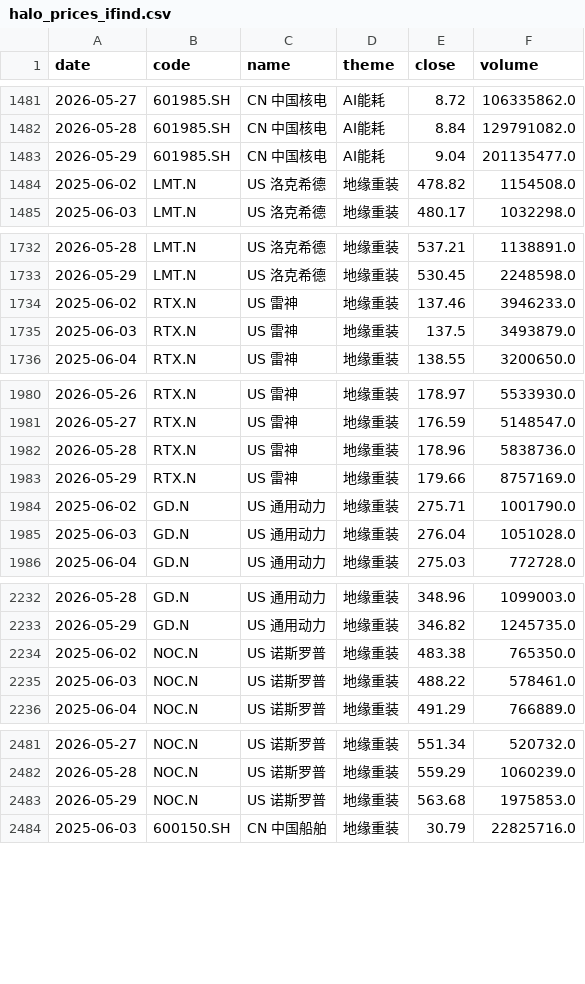
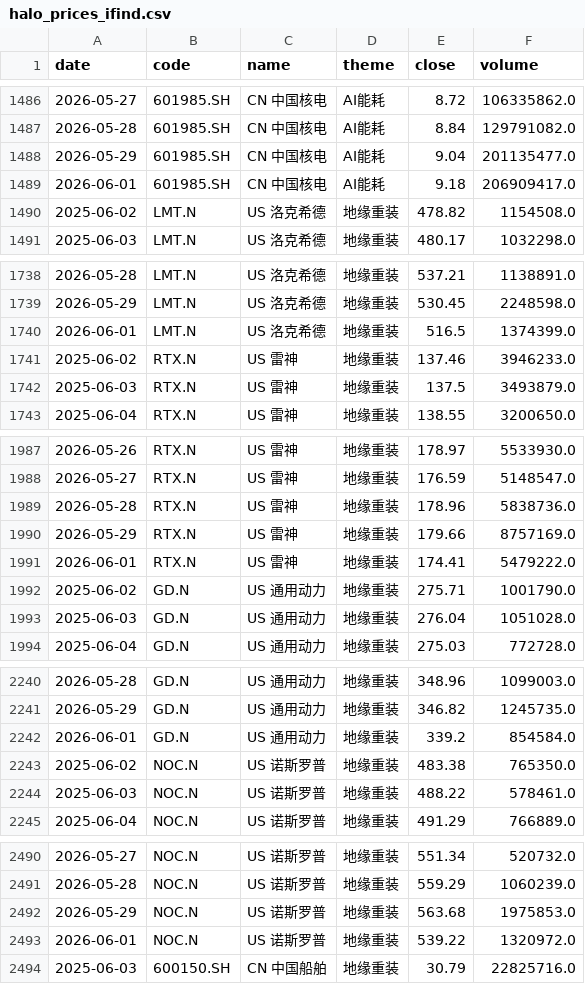
Before and after one commit to byihuang-max/spread-dashboard, a CSV file: macro/halo_trade/data/halo_prices_ifind.csv, drawn as a sheet; only a part is shown, gaps mark what is left out; the diff covers the shown part only; the diff names each change by its address in the sheet, - before the commit and + after, or states it on an @@ line.

```diff
--- a/macro/halo_trade/data/halo_prices_ifind.csv
+++ b/macro/halo_trade/data/halo_prices_ifind.csv
+row 1489: 2026-06-01 | 601985.SH | CN 中国核电 | AI能耗 | 9.18 | 206909417.0
+row 1740: 2026-06-01 | LMT.N | US 洛克希德 | 地缘重装 | 516.5 | 1374399.0
+row 1991: 2026-06-01 | RTX.N | US 雷神 | 地缘重装 | 174.41 | 5479222.0
+row 2242: 2026-06-01 | GD.N | US 通用动力 | 地缘重装 | 339.2 | 854584.0
+row 2493: 2026-06-01 | NOC.N | US 诺斯罗普 | 地缘重装 | 539.22 | 1320972.0
```
Also changed, not shown: 16 added rows elsewhere in this file, macro/global_calendar/cache/eco_cal_raw.csv, macro/halo_trade/data/china_halo_history.csv, 21 other files.
